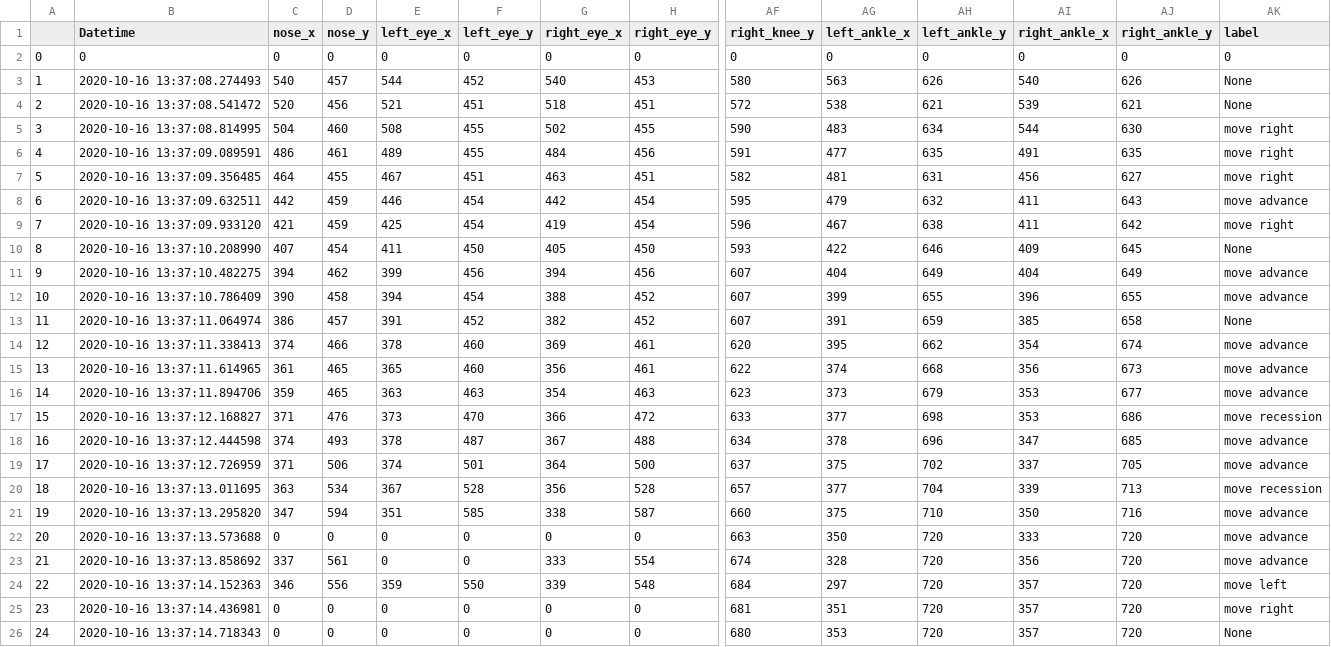
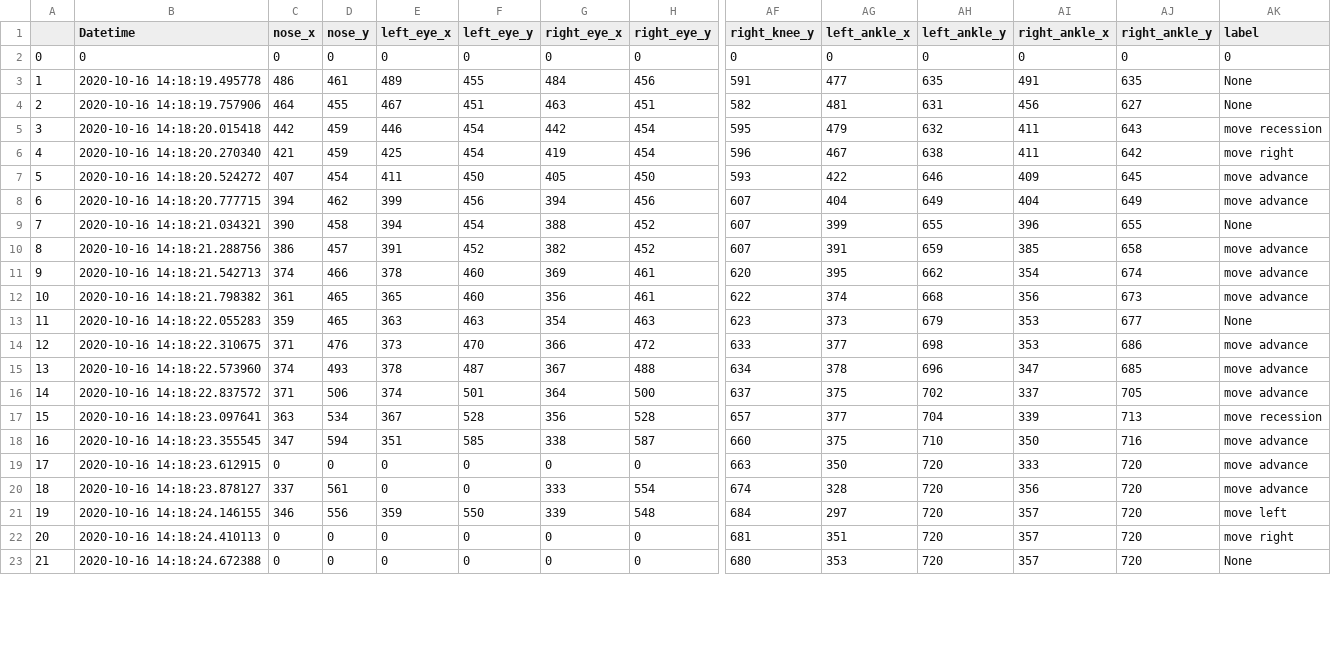
Before and after one commit to YusakuKanda-lab/pose-movie, a CSV file: csv/output02_OK.csv, drawn as a sheet; only a part is shown, gaps mark what is left out; removed rows and columns are numbered as before the commit, all else as after; rows hold the shown columns only; the diff covers the shown part only; the diff names each change by its address in the sheet, - before the commit and + after, or states it on an @@ line.

```diff
--- a/csv/output02_OK.csv
+++ b/csv/output02_OK.csv
-row 3: 1 | 2020-10-16 13:37:08.274493 | 540 | 457 | 544 | 452 | 540 | 453 | 580 | 563 | 626 | 540 | 626 | None
-row 4: 2 | 2020-10-16 13:37:08.541472 | 520 | 456 | 521 | 451 | 518 | 451 | 572 | 538 | 621 | 539 | 621 | None
-row 5: 3 | 2020-10-16 13:37:08.814995 | 504 | 460 | 508 | 455 | 502 | 455 | 590 | 483 | 634 | 544 | 630 | move right
@@ column A renumbered from row 3 down @@
-B3 (Datetime): 2020-10-16 13:37:09.089591
+B3 (Datetime): 2020-10-16 14:18:19.495778
-AK3:AK4 (label): move right
+AK3:AK4 (label): None
-B4 (Datetime): 2020-10-16 13:37:09.356485
+B4 (Datetime): 2020-10-16 14:18:19.757906
-B5 (Datetime): 2020-10-16 13:37:09.632511
+B5 (Datetime): 2020-10-16 14:18:20.015418
-AK5 (label): move advance
+AK5 (label): move recession
-B6 (Datetime): 2020-10-16 13:37:09.933120
+B6 (Datetime): 2020-10-16 14:18:20.270340
-B7 (Datetime): 2020-10-16 13:37:10.208990
+B7 (Datetime): 2020-10-16 14:18:20.524272
-AK7 (label): None
+AK7 (label): move advance
-B8 (Datetime): 2020-10-16 13:37:10.482275
+B8 (Datetime): 2020-10-16 14:18:20.777715
-B9 (Datetime): 2020-10-16 13:37:10.786409
+B9 (Datetime): 2020-10-16 14:18:21.034321
-AK9 (label): move advance
+AK9 (label): None
-B10 (Datetime): 2020-10-16 13:37:11.064974
+B10 (Datetime): 2020-10-16 14:18:21.288756
-AK10 (label): None
+AK10 (label): move advance
-B11 (Datetime): 2020-10-16 13:37:11.338413
+B11 (Datetime): 2020-10-16 14:18:21.542713
-B12 (Datetime): 2020-10-16 13:37:11.614965
+B12 (Datetime): 2020-10-16 14:18:21.798382
-B13 (Datetime): 2020-10-16 13:37:11.894706
+B13 (Datetime): 2020-10-16 14:18:22.055283
-AK13 (label): move advance
+AK13 (label): None
-B14 (Datetime): 2020-10-16 13:37:12.168827
+B14 (Datetime): 2020-10-16 14:18:22.310675
-AK14 (label): move recession
+AK14 (label): move advance
-B15 (Datetime): 2020-10-16 13:37:12.444598
+B15 (Datetime): 2020-10-16 14:18:22.573960
-B16 (Datetime): 2020-10-16 13:37:12.726959
+B16 (Datetime): 2020-10-16 14:18:22.837572
-B17 (Datetime): 2020-10-16 13:37:13.011695
+B17 (Datetime): 2020-10-16 14:18:23.097641
-B18 (Datetime): 2020-10-16 13:37:13.295820
+B18 (Datetime): 2020-10-16 14:18:23.355545
-B19 (Datetime): 2020-10-16 13:37:13.573688
+B19 (Datetime): 2020-10-16 14:18:23.612915
-B20 (Datetime): 2020-10-16 13:37:13.858692
+B20 (Datetime): 2020-10-16 14:18:23.878127
-B21 (Datetime): 2020-10-16 13:37:14.152363
+B21 (Datetime): 2020-10-16 14:18:24.146155
-B22 (Datetime): 2020-10-16 13:37:14.436981
+B22 (Datetime): 2020-10-16 14:18:24.410113
-B23 (Datetime): 2020-10-16 13:37:14.718343
+B23 (Datetime): 2020-10-16 14:18:24.672388
```
Also changed, not shown: 31 edited cells elsewhere in this file, csv/output00_OK.csv, csv/output03_OK.csv, 6 other files.
